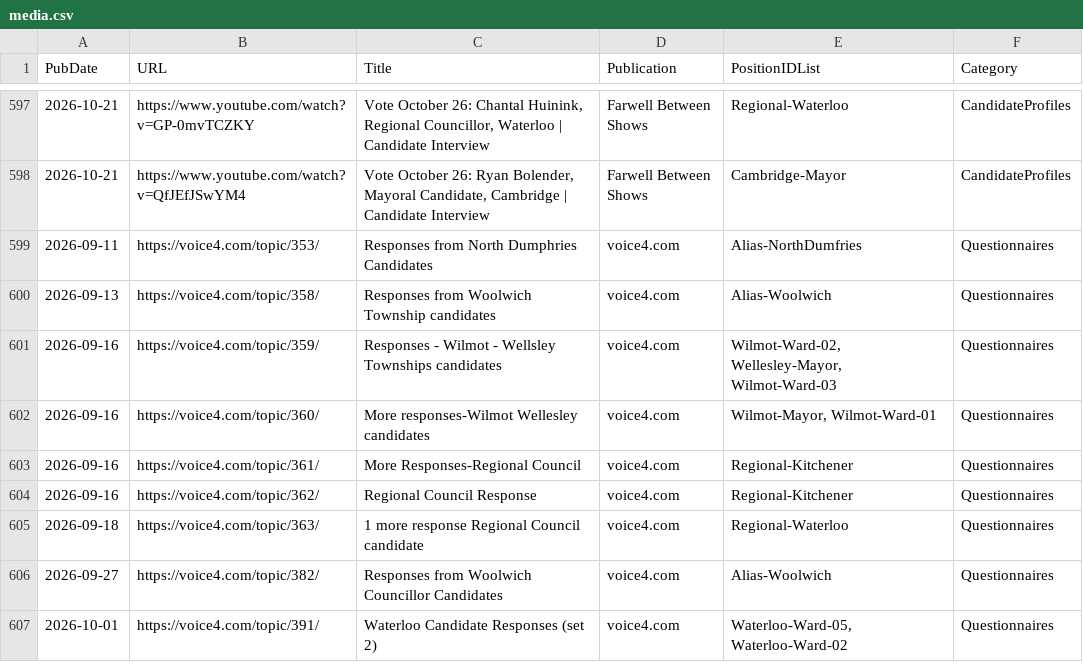
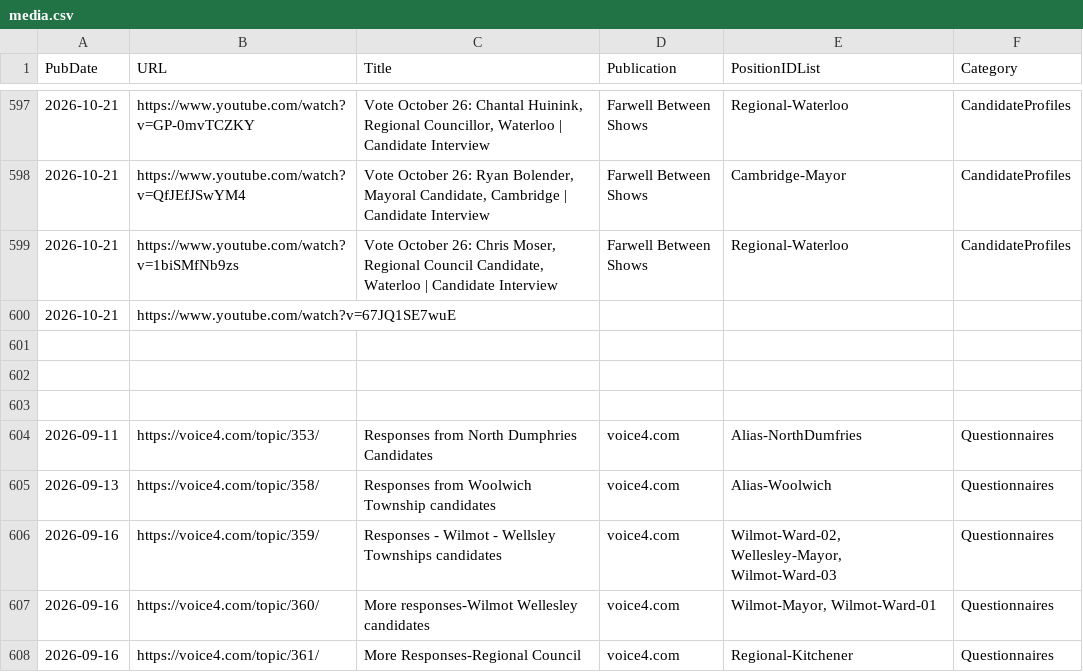
Before and after one commit to CivicTechWR/WRVotesMunicipal2026, a CSV file: docs/_data/sync/media.csv, drawn as a sheet; only a part is shown, gaps mark what is left out; the shorter side is filled out with more unchanged rows.

Commit message:
Auto-commit: updated media.csv from Google Docs

```diff
--- a/docs/_data/sync/media.csv
+++ b/docs/_data/sync/media.csv
@@ -598,2 +598,7 @@ PubDate,URL,Title,Publication,PositionIDList,Category
 2026-10-21,https://www.youtube.com/watch?v=QfJEfJSwYM4,"Vote October 26: Ryan Bolender, Mayoral Candidate, Cambridge | Candidate Interview",Farwell Between Shows,Cambridge-Mayor,CandidateProfiles
+2026-10-21,https://www.youtube.com/watch?v=1biSMfNb9zs,"Vote October 26: Chris Moser, Regional Council Candidate, Waterloo | Candidate Interview",Farwell Between Shows,Regional-Waterloo,CandidateProfiles
+2026-10-21,https://www.youtube.com/watch?v=67JQ1SE7wuE,,,,
+,,,,,
+,,,,,
+,,,,,
 2026-09-11,https://voice4.com/topic/353/,Responses from North Dumphries Candidates,voice4.com,Alias-NorthDumfries,Questionnaires
```
